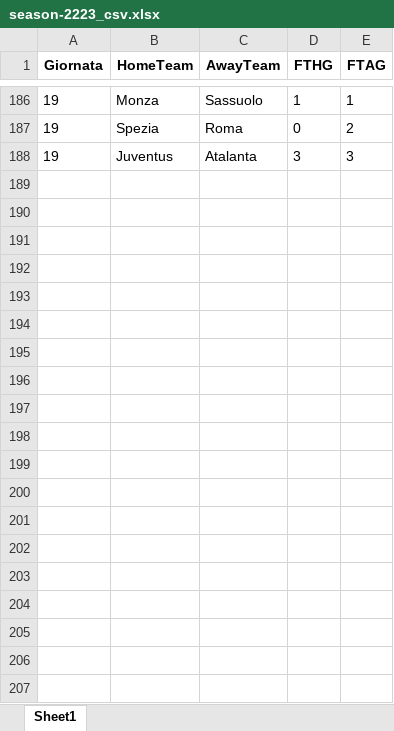
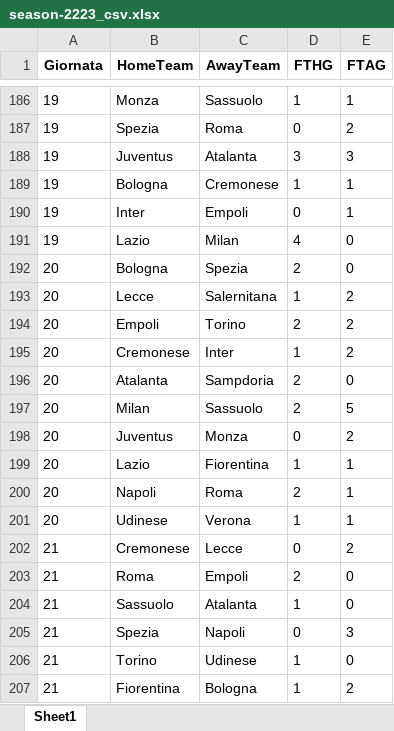
Before and after one commit to LMRuggiero/storicovoti, an Excel workbook: season/season-2223_csv.xlsx, sheet Sheet1, drawn as a sheet; only a part is shown, gaps mark what is left out; values as stored, in another font and other column widths than the file's, no borders; the diff covers the shown part only; the diff names each change by its address in the sheet, - before the commit and + after, or states it on an @@ line.

```diff
--- a/season/season-2223_csv.xlsx (sheet Sheet1)
+++ b/season/season-2223_csv.xlsx (sheet Sheet1)
+row 189: 19 | Bologna | Cremonese | 1 | 1
+row 190: 19 | Inter | Empoli | 0 | 1
+row 191: 19 | Lazio | Milan | 4 | 0
+row 192: 20 | Bologna | Spezia | 2 | 0
+row 193: 20 | Lecce | Salernitana | 1 | 2
+row 194: 20 | Empoli | Torino | 2 | 2
+row 195: 20 | Cremonese | Inter | 1 | 2
+row 196: 20 | Atalanta | Sampdoria | 2 | 0
+row 197: 20 | Milan | Sassuolo | 2 | 5
+row 198: 20 | Juventus | Monza | 0 | 2
+row 199: 20 | Lazio | Fiorentina | 1 | 1
+row 200: 20 | Napoli | Roma | 2 | 1
+row 201: 20 | Udinese | Verona | 1 | 1
+row 202: 21 | Cremonese | Lecce | 0 | 2
+row 203: 21 | Roma | Empoli | 2 | 0
+row 204: 21 | Sassuolo | Atalanta | 1 | 0
+row 205: 21 | Spezia | Napoli | 0 | 3
+row 206: 21 | Torino | Udinese | 1 | 0
+row 207: 21 | Fiorentina | Bologna | 1 | 2
```
Also changed, not shown: 164 added rows elsewhere in this sheet, season/season-2122_csv.xlsx, voti_contro.xlsx, 71 other files.
